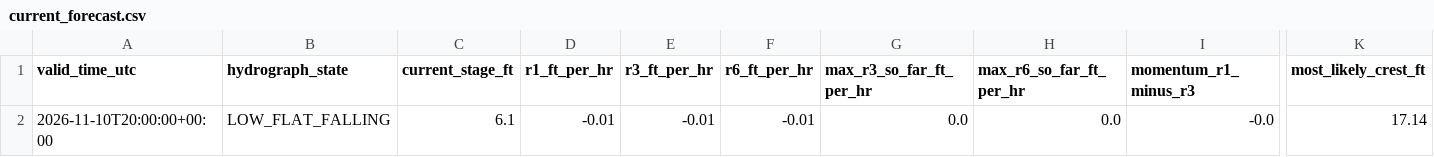
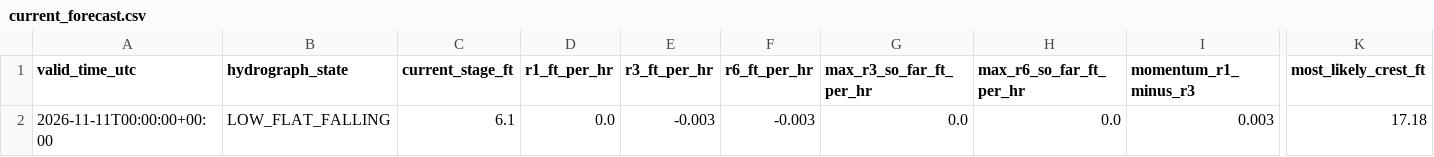
Before and after one commit to mefferso/hobo-mcneil-analog-live-v3, a CSV file: docs/output/current_forecast.csv, drawn as a sheet; only a part is shown, gaps mark what is left out; the diff names each change by its address in the sheet, - before the commit and + after, or states it on an @@ line.

```diff
--- a/docs/output/current_forecast.csv
+++ b/docs/output/current_forecast.csv
-A2 (valid_time_utc): 2026-11-10T20:00:00+00:00
+A2 (valid_time_utc): 2026-11-11T00:00:00+00:00
-D2 (r1_ft_per_hr): -0.01
+D2 (r1_ft_per_hr): 0.0
-E2 (r3_ft_per_hr): -0.01
+E2 (r3_ft_per_hr): -0.003
-F2 (r6_ft_per_hr): -0.01
+F2 (r6_ft_per_hr): -0.003
-I2 (momentum_r1_minus_r3): -0.0
+I2 (momentum_r1_minus_r3): 0.003
-K2 (most_likely_crest_ft): 17.14
+K2 (most_likely_crest_ft): 17.18
```
Also changed, not shown: docs/output/current_analogs.csv, 1 other file.
